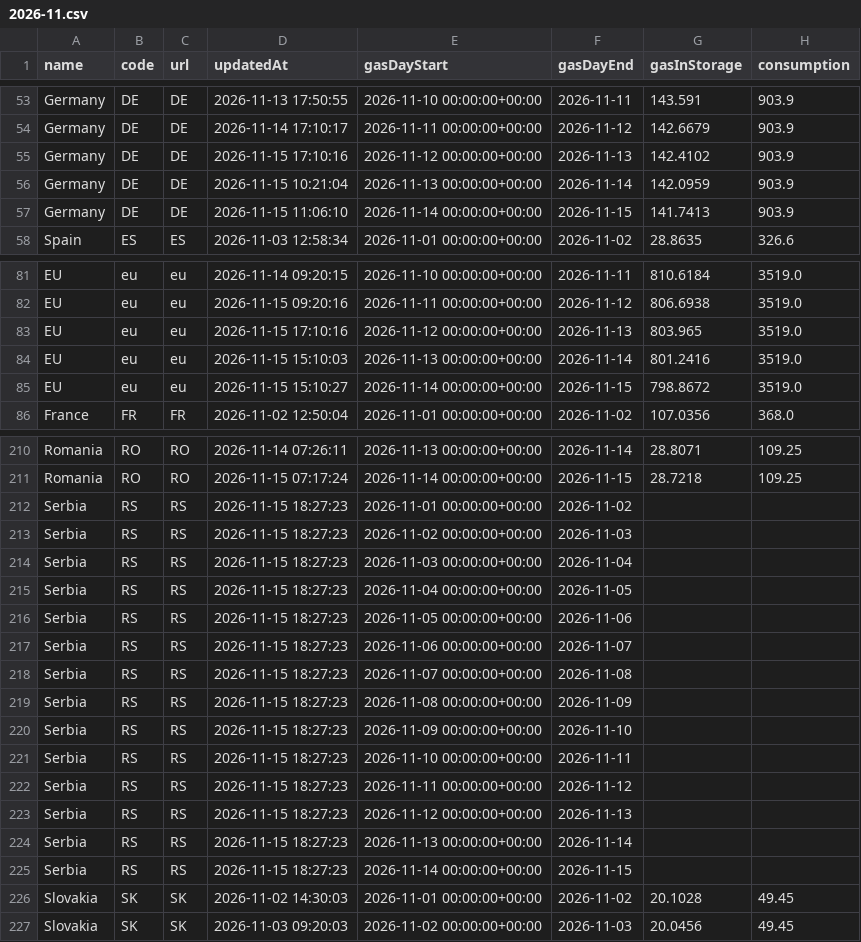
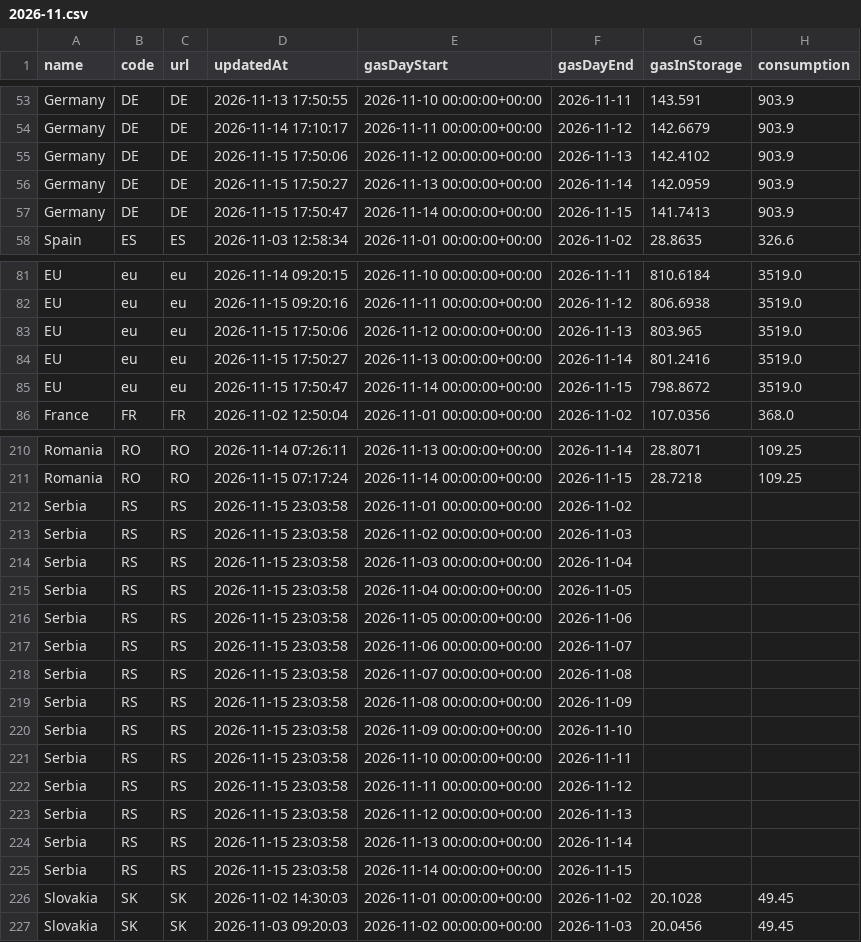
Before and after one commit to Jstavik/pp-dashboard, a CSV file: data/history/gie_all_storage/2026-11.csv, drawn as a sheet; only a part is shown, gaps mark what is left out; the diff names each change by its address in the sheet, - before the commit and + after, or states it on an @@ line.

```diff
--- a/data/history/gie_all_storage/2026-11.csv
+++ b/data/history/gie_all_storage/2026-11.csv
-D55 (updatedAt): 2026-11-15 17:10:16
+D55 (updatedAt): 2026-11-15 17:50:06
-D56 (updatedAt): 2026-11-15 10:21:04
+D56 (updatedAt): 2026-11-15 17:50:27
-D57 (updatedAt): 2026-11-15 11:06:10
+D57 (updatedAt): 2026-11-15 17:50:47
-D83 (updatedAt): 2026-11-15 17:10:16
+D83 (updatedAt): 2026-11-15 17:50:06
-D84 (updatedAt): 2026-11-15 15:10:03
+D84 (updatedAt): 2026-11-15 17:50:27
-D85 (updatedAt): 2026-11-15 15:10:27
+D85 (updatedAt): 2026-11-15 17:50:47
-D212:D225 (updatedAt): 2026-11-15 18:27:23
+D212:D225 (updatedAt): 2026-11-15 23:03:58
```
Also changed, not shown: data/history/gie_all_storage/2026-10.csv, 34 other files.
